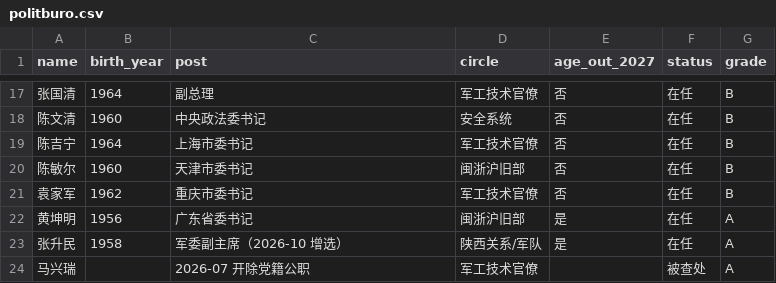
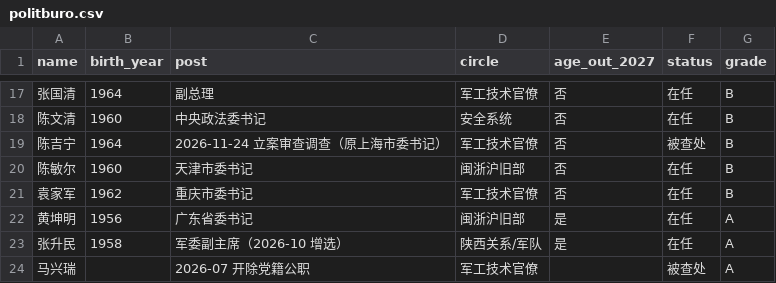
Before and after one commit to haydenbilibili-maker/ChinaOS, a CSV file: data/observation-model/politburo.csv, drawn as a sheet; only a part is shown, gaps mark what is left out.

```diff
--- a/data/observation-model/politburo.csv
+++ b/data/observation-model/politburo.csv
@@ -18,3 +18,3 @@ name,birth_year,post,circle,age_out_2027,status,grade
 陈文清,1960,中央政法委书记,安全系统,否,在任,B
-陈吉宁,1964,上海市委书记,军工技术官僚,否,在任,B
+陈吉宁,1964,2026-11-24 立案审查调查（原上海市委书记）,军工技术官僚,否,被查处,B
 陈敏尔,1960,天津市委书记,闽浙沪旧部,否,在任,B
```
Also changed, not shown: data/observation-model/events.csv, data/observation-model/indicators.csv, 17 other files.
